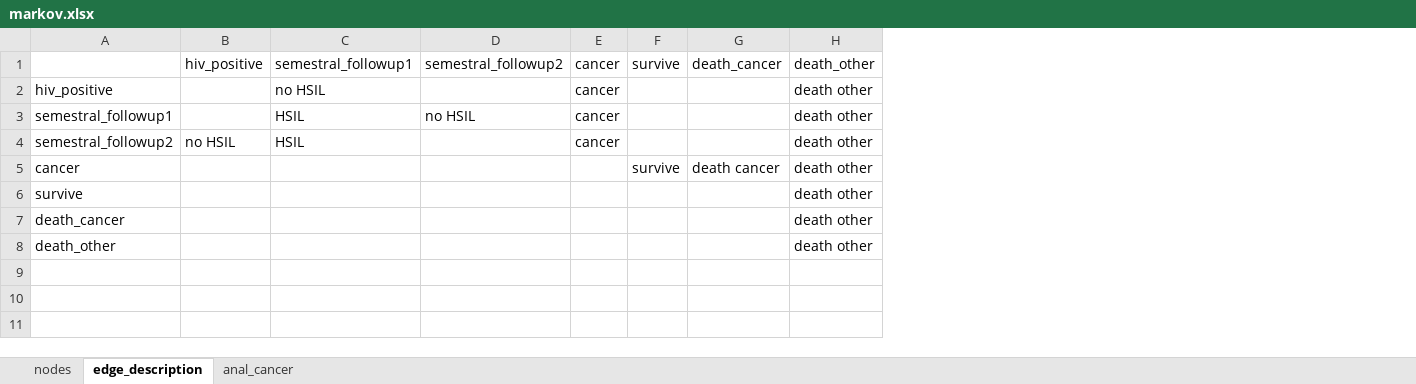
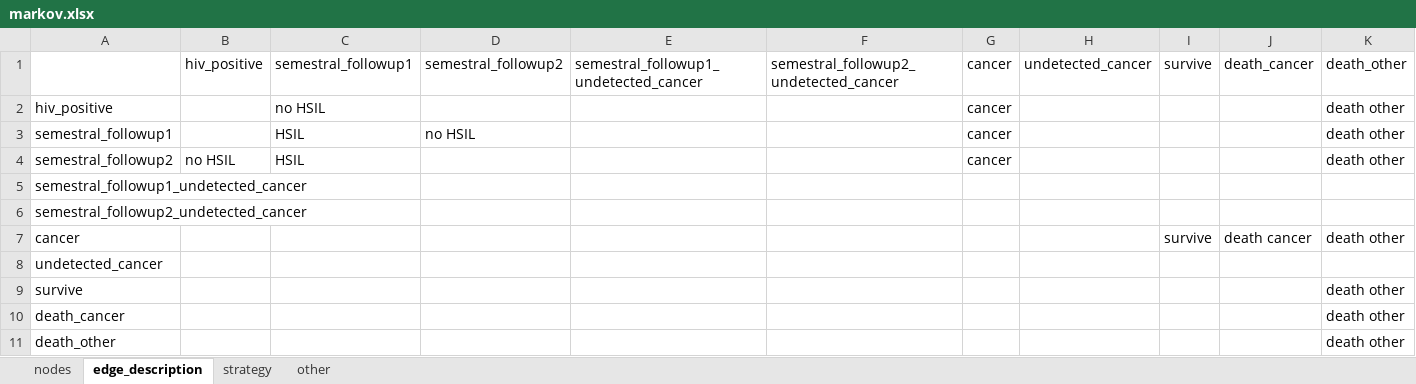
Before and after one commit to david-gomez-guillen/cea-anus, an Excel workbook: models/markov.xlsx, sheet edge_description, drawn as a sheet; values as stored, in another font and other column widths than the file's, no borders; addresses are those after the commit; the diff names each change by its address in the sheet, - before the commit and + after, or states it on an @@ line.

```diff
--- a/models/markov.xlsx (sheet edge_description)
+++ b/models/markov.xlsx (sheet edge_description)
-sheet tab: anal_cancer
+sheet tab: strategy
+sheet tab: other
+column E, row 1: semestral_followup1_undetected_cancer
+column F, row 1: semestral_followup2_undetected_cancer
+column H, row 1: undetected_cancer
+row 5: semestral_followup1_undetected_cancer
+row 6: semestral_followup2_undetected_cancer
+row 8: undetected_cancer
```
Also changed, not shown: sheet strategy, sheet nodes, params/context.xlsx, 38 other files.
